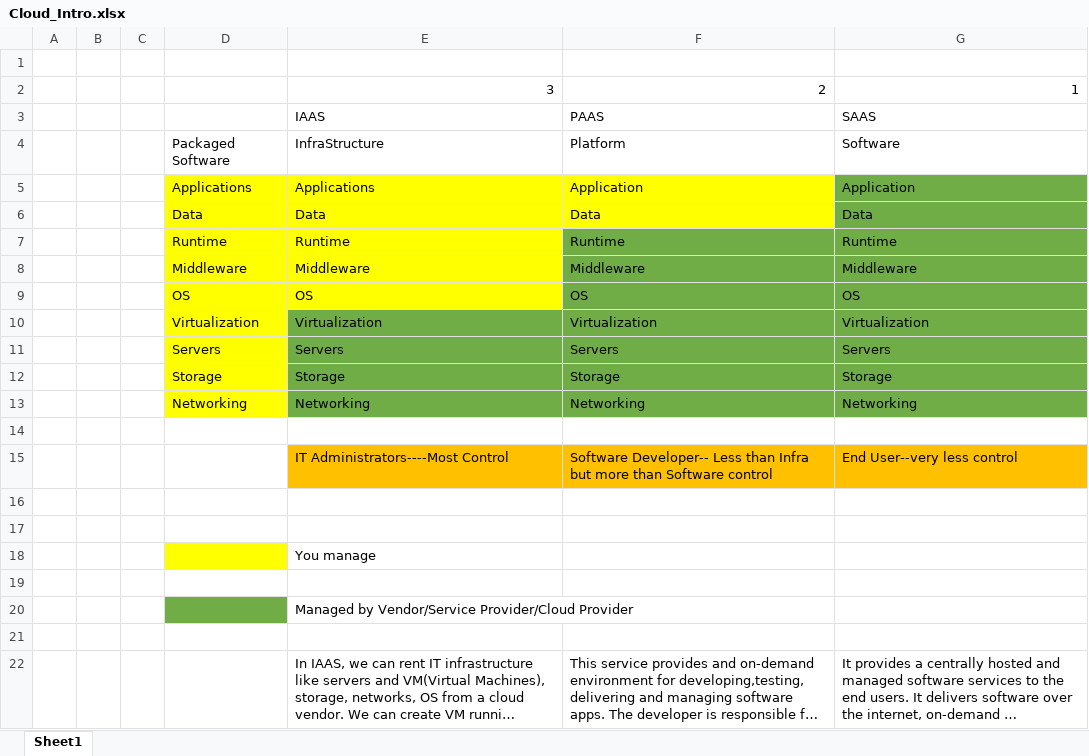
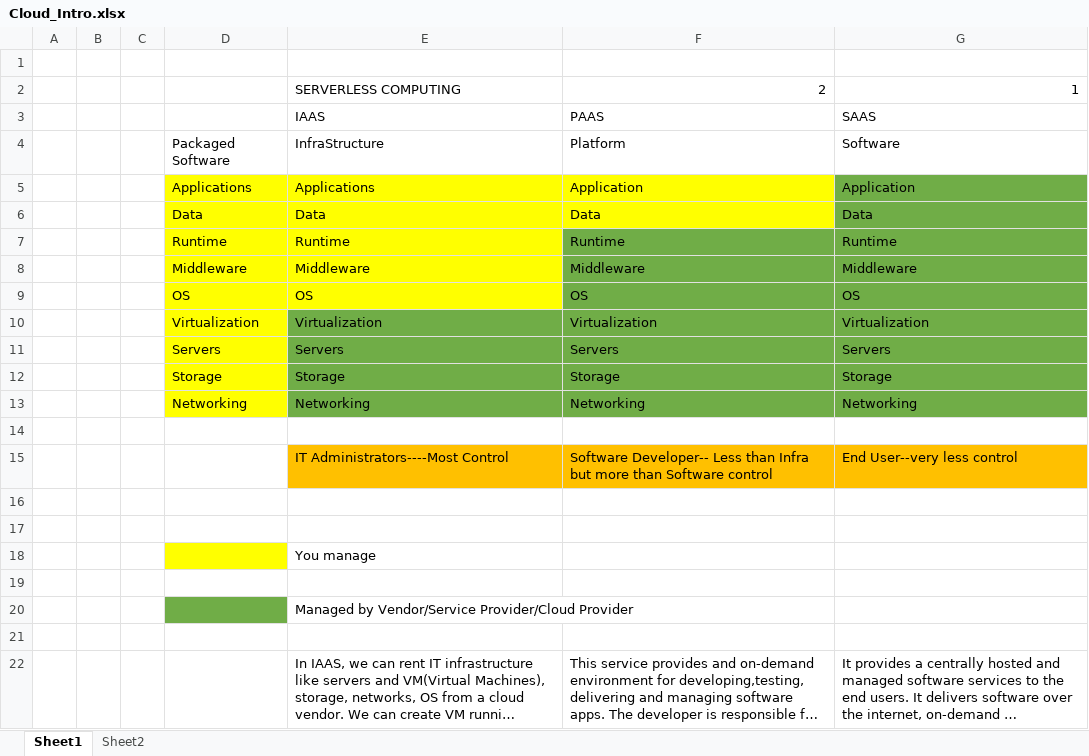
Before and after one commit to sulakshanadeore/CloudComputing, an Excel workbook: Cloud_Intro.xlsx, sheet Sheet1, drawn as a sheet; long unchanged cells end in …; values as stored, in another font and other column widths than the file's, no borders; charts and pictures not drawn; the diff names each change by its address in the sheet, - before the commit and + after, or states it on an @@ line.

Commit message:
with second sheet AZ and Data Center

```diff
--- a/Cloud_Intro.xlsx (sheet Sheet1)
+++ b/Cloud_Intro.xlsx (sheet Sheet1)
+sheet tab: Sheet2
-E2: 3
+E2: SERVERLESS COMPUTING
```
Also changed, not shown: charts or pictures.
